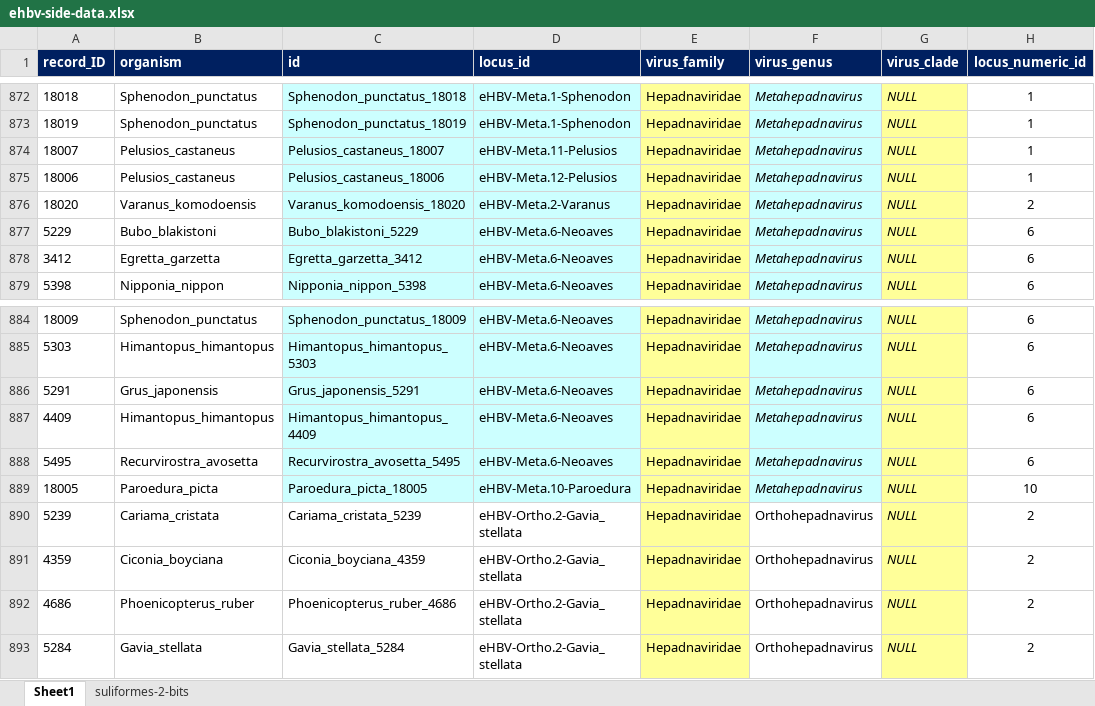
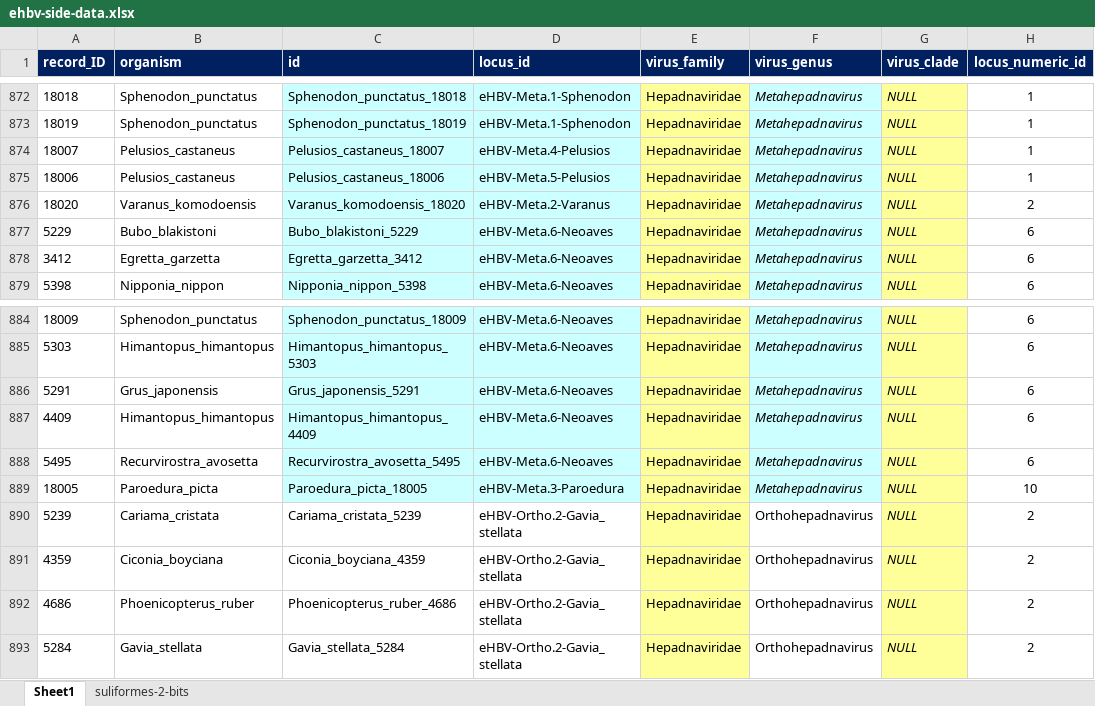
Before and after one commit to giffordlabcvr/Hepadnaviridae-GLUE, an Excel workbook: tabular/ehbv-digs/ehbv-side-data.xlsx, sheet Sheet1, drawn as a sheet; only a part is shown, gaps mark what is left out; values as stored, in another font and other column widths than the file's, no borders; the diff names each change by its address in the sheet, - before the commit and + after, or states it on an @@ line.

Commit message:
Updated reference data

```diff
--- a/tabular/ehbv-digs/ehbv-side-data.xlsx (sheet Sheet1)
+++ b/tabular/ehbv-digs/ehbv-side-data.xlsx (sheet Sheet1)
-D874 (locus_id): eHBV-Meta.11-Pelusios
+D874 (locus_id): eHBV-Meta.4-Pelusios
-D875 (locus_id): eHBV-Meta.12-Pelusios
+D875 (locus_id): eHBV-Meta.5-Pelusios
-D889 (locus_id): eHBV-Meta.10-Paroedura
+D889 (locus_id): eHBV-Meta.3-Paroedura
```
Also changed, not shown: tabular/core/hepadna-ncbi-refseqs-side-data.xlsx.
